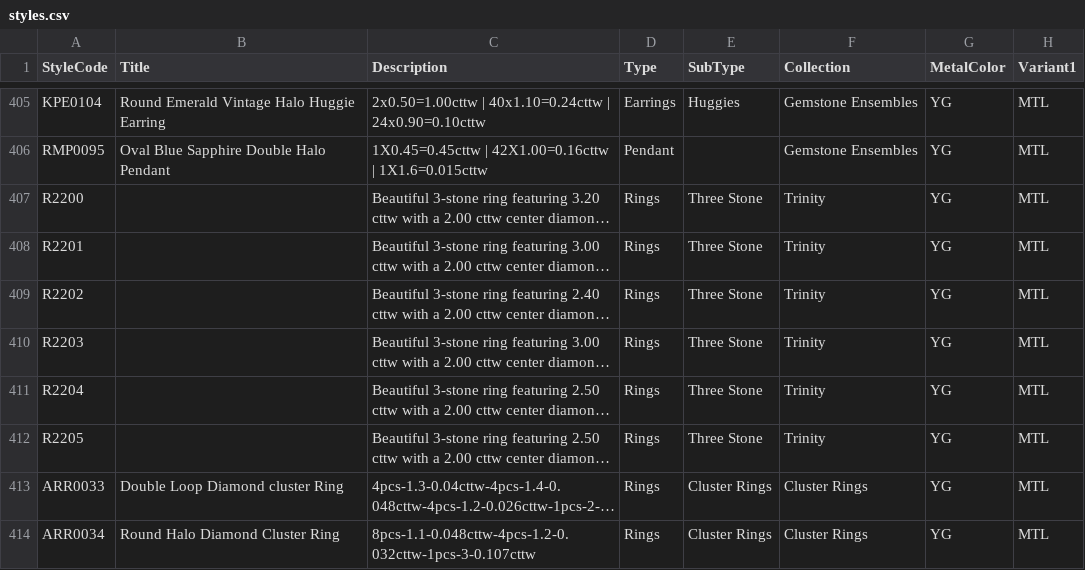
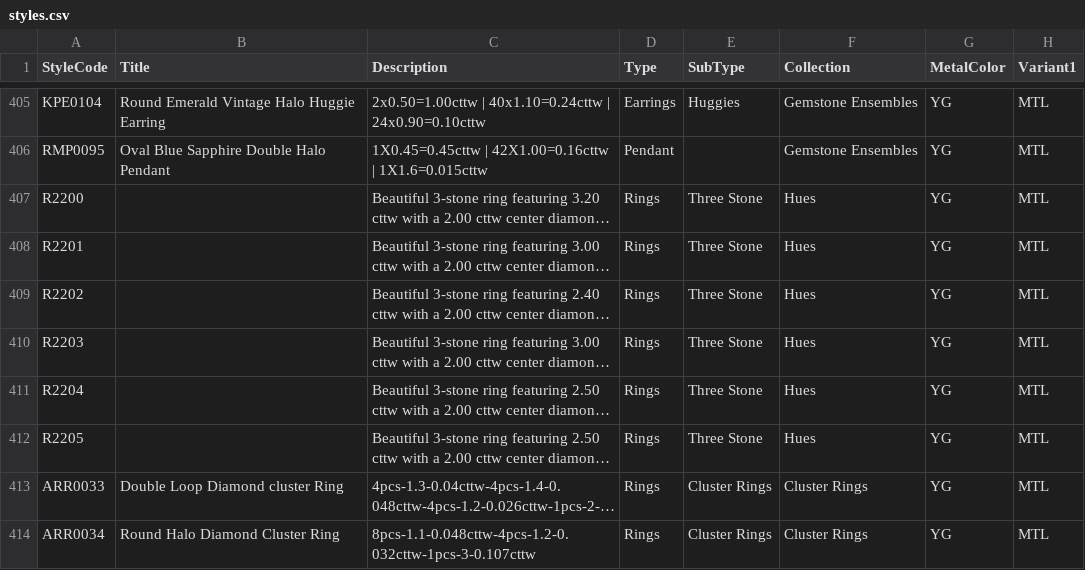
Before and after one commit to niravpmehta/jewelry-data, a CSV file: styles.csv, drawn as a sheet; only a part is shown, gaps mark what is left out; long unchanged cells end in …; the diff names each change by its address in the sheet, - before the commit and + after, or states it on an @@ line.

Commit message:
Sync styles.csv

```diff
--- a/styles.csv
+++ b/styles.csv
-F407:F412 (Collection): Trinity
+F407:F412 (Collection): Hues
```
